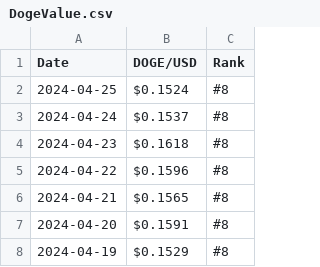
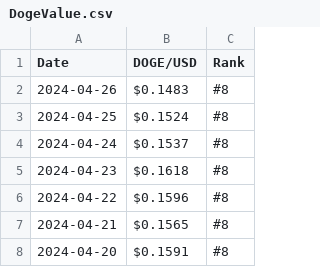
Before and after one commit to RicardoMoraG/Dogecoin-value., a CSV file: DogeValue.csv, drawn as a sheet; only a part is shown; the shorter side is filled out with more unchanged rows.

```diff
--- a/DogeValue.csv
+++ b/DogeValue.csv
@@ -1,2 +1,3 @@
 Date,DOGE/USD,Rank
+2024-04-26,$0.1483,#8
 2024-04-25,$0.1524,#8
```
